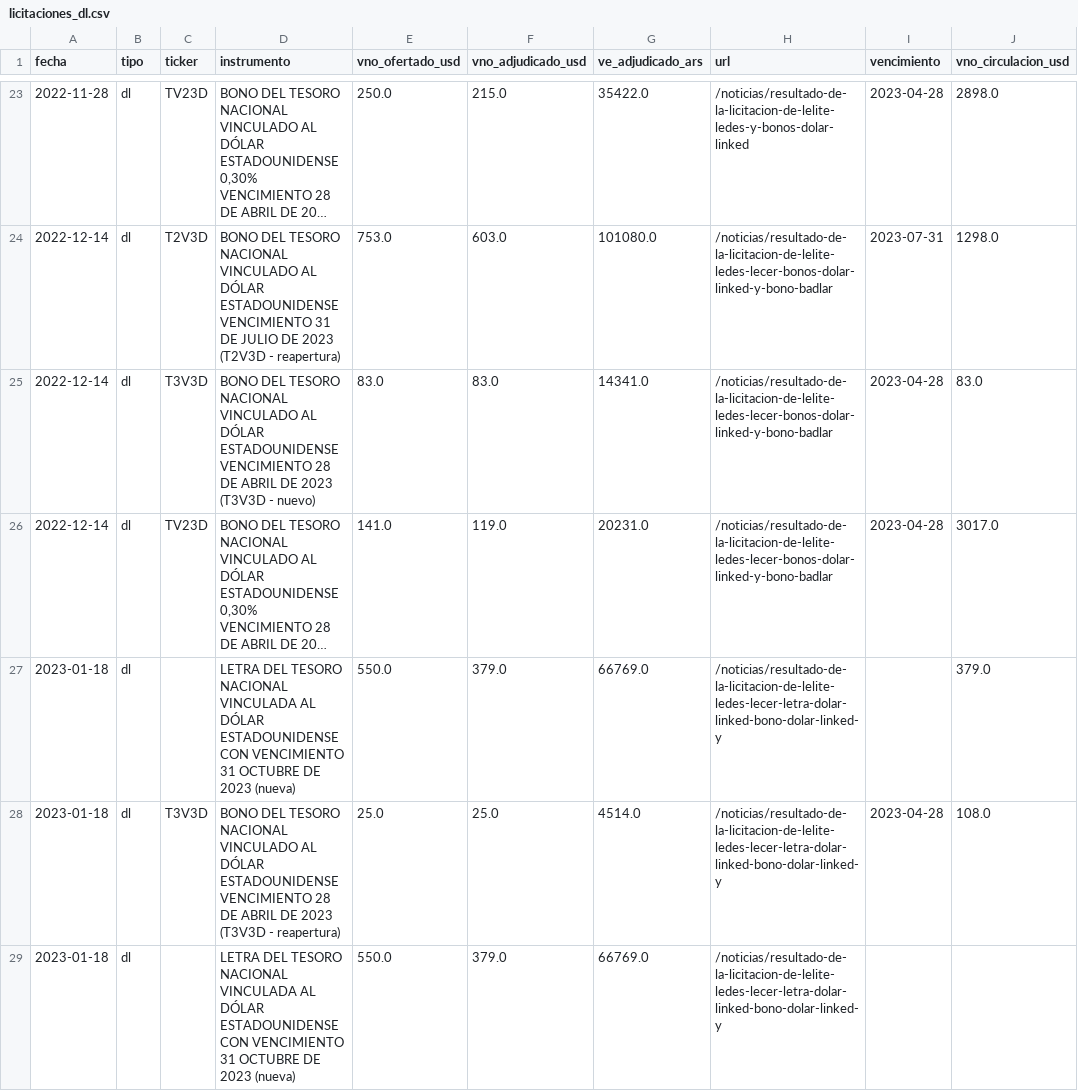
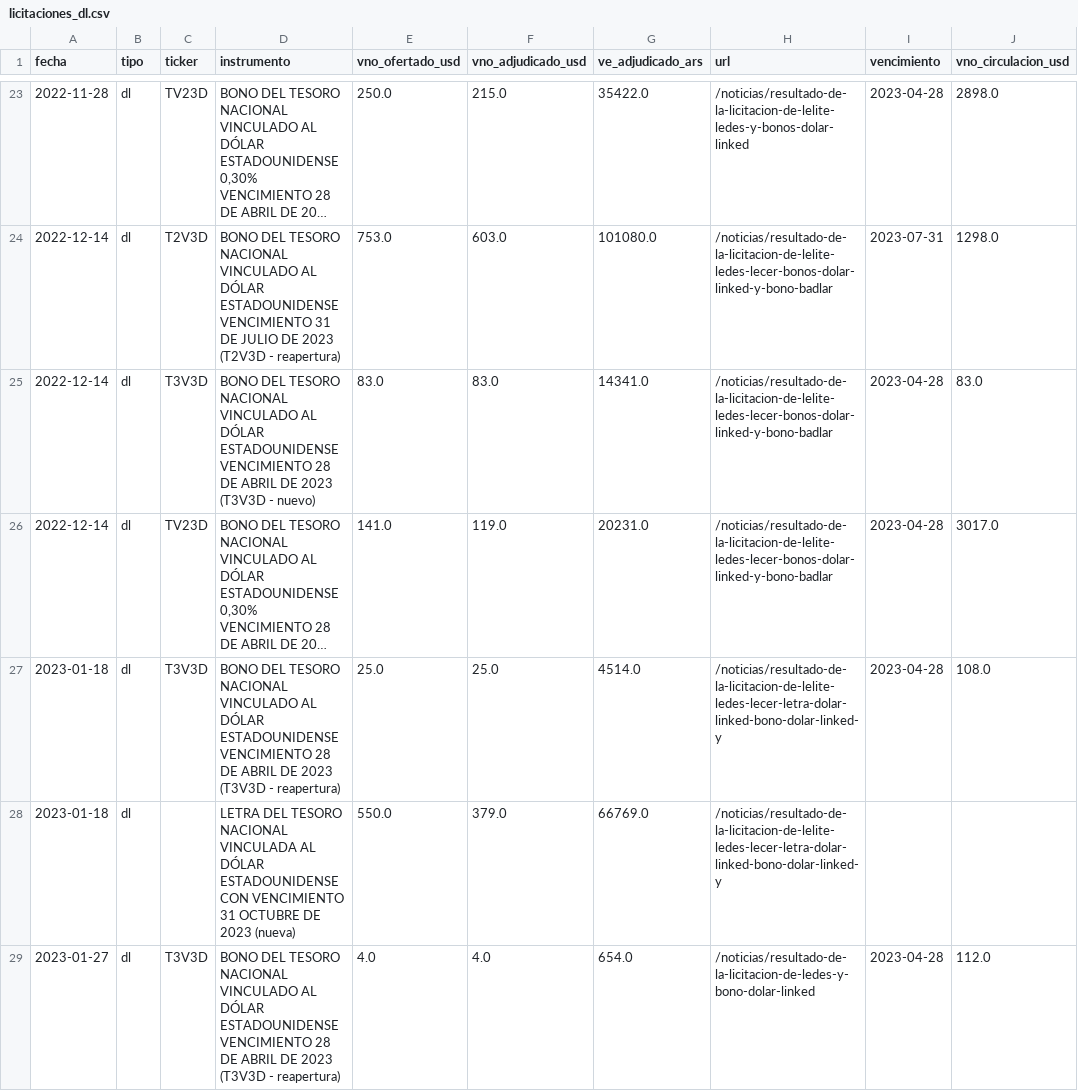
Before and after one commit to elibman36/dolarizacion, a CSV file: data/series/licitaciones_dl.csv, drawn as a sheet; only a part is shown, gaps mark what is left out; the shorter side is filled out with more unchanged rows; long unchanged cells end in …; the diff names each change by its address in the sheet, - before the commit and + after, or states it on an @@ line.

```diff
--- a/data/series/licitaciones_dl.csv
+++ b/data/series/licitaciones_dl.csv
-row 27: 2023-01-18 | dl |  | LETRA DEL TESORO NACIONAL VINCULADA AL DÓLAR ESTADOUNIDENSE CON VENCIMIENTO 31 OCTUBRE DE 2023 (nueva) | 550.0 | 379.0 | 66769.0 | /noticias/resultado-de-la-licitacion-de-lelite-ledes-lecer-letra-dolar-linked-bono-dolar-linked-y |  | 379.0
```
Also changed, not shown: 11 other files.
